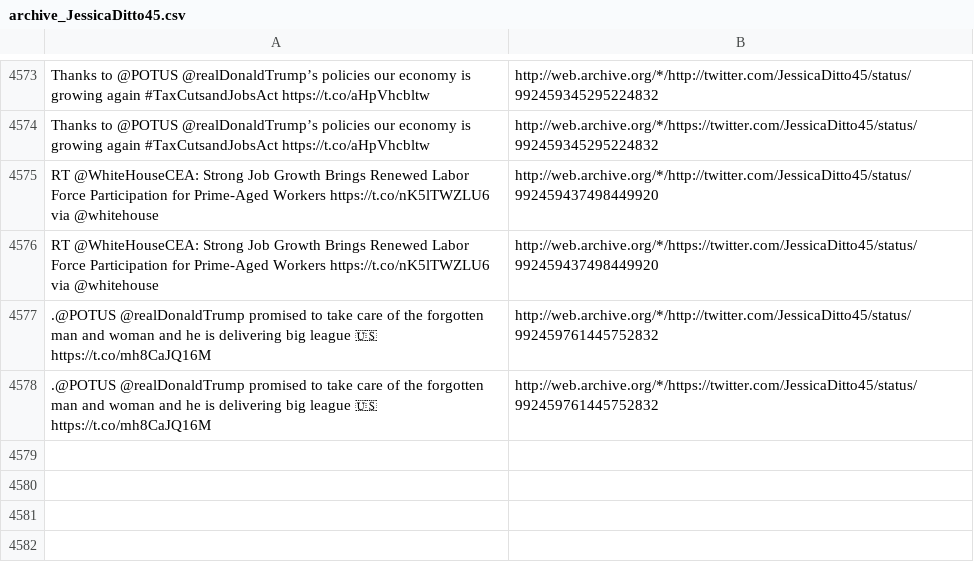
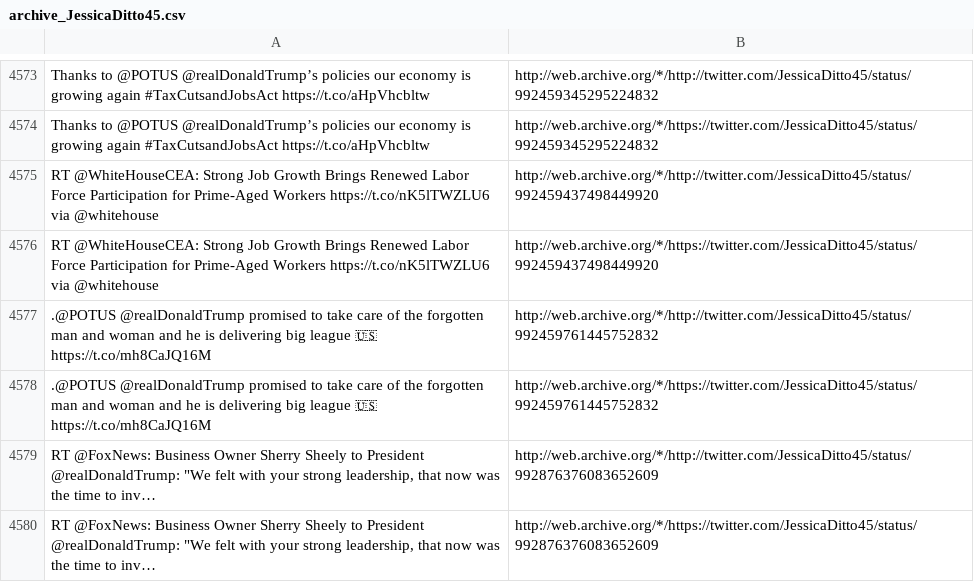
Before and after one commit to patrick-brian-mooney/archive-junta, a CSV file: data/archive_JessicaDitto45.csv, drawn as a sheet; only a part is shown, gaps mark what is left out; the diff names each change by its address in the sheet, - before the commit and + after, or states it on an @@ line.

```diff
--- a/data/archive_JessicaDitto45.csv
+++ b/data/archive_JessicaDitto45.csv
+row 4579: RT @FoxNews: Business Owner Sherry Sheely to President @realDonaldTrump: "We felt with your strong leadership, that now was the time to inv… | http://web.archive.org/*/http://twitter.com/JessicaDitto45/status/992876376083652609
+row 4580: RT @FoxNews: Business Owner Sherry Sheely to President @realDonaldTrump: "We felt with your strong leadership, that now was the time to inv… | http://web.archive.org/*/https://twitter.com/JessicaDitto45/status/992876376083652609
```
Also changed, not shown: data/archive_BetsyDeVosED.csv, data/archive_PressSec.csv, 19 other files.
